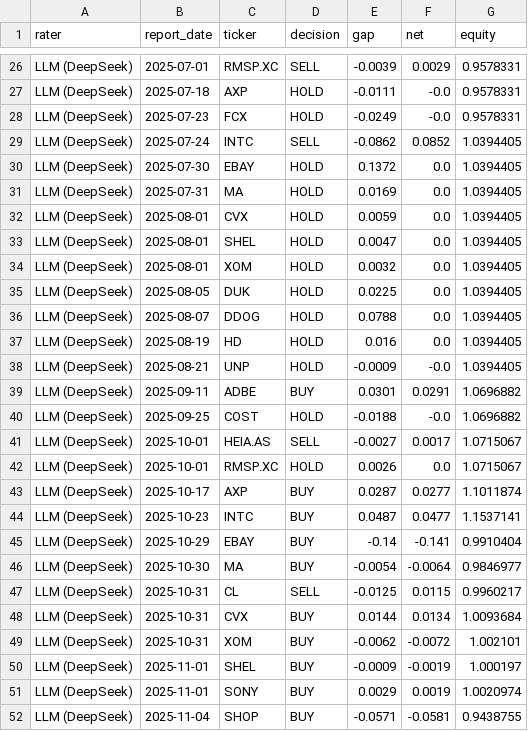
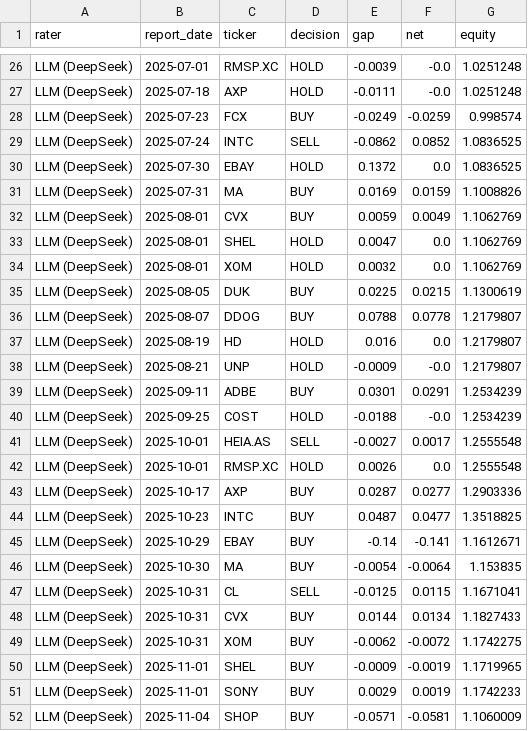
Before and after one commit to bencrowe0/citibank-arp, a CSV file: outputs/global/summary/backtest_equity_extension_2026_08_22.csv, drawn as a sheet; only a part is shown, gaps mark what is left out; the diff covers the shown part only; the diff names each change by its address in the sheet, - before the commit and + after, or states it on an @@ line.

Commit message:
fix: regenerate the combined walk-forward on the corrected gaps, and make its sanity check bite
item_e_combined_walkforward is the last of the three artefacts the promotion left at
0.55/0.45, and it is the one that needed the extension gap file first: its extension
half read backtest_equity_extension_2026_08_13.csv, which carried all 13 Duke events on
the after-close anchor. With the writer merged and the gaps re-derived at 0.80/0.20:

    in_sample_deployed   0.20 / -0.10, 222 trades, 128 graded, 82 correct,
                         accuracy 0.6406, mean net 1.7239%, 90% CI [1.0346, 2.4266]
    was                  0.25 / -0.05, 178 / 109 / 72, 0.6606, 1.7456%

222 / 128 / 82 is exactly the workbook's own two columns added up - frozen 169/110/69
plus extension 53/18/13 - which is the arithmetic the group sheet publishes and which
this file has disagreed with since the promotion.

THE SANITY CHECK WAS A LABEL, NOT A CHECK. It emitted

    "expected": "146 trades, 95 graded, 62 correct, 0.6526"

unconditionally, so after the 2026-08-19 promotion the JSON published n_trades 169
beside expected 146 and nothing in the file said which of the two was wrong. It now
reads a table keyed on blend.py's deployed constants, records which key it matched, and
emits agrees: true/false. An unrecognised regime returns agrees: null and asks for an
expectation to be recorded rather than passing silently.

Proven both ways before it was trusted: deployed regime -> agrees true; a hand-set
(0.6, 0.4) regime -> "no expectation recorded ... - record one"; a hand-broken actual
-> agrees false.

The extension half of the gap file at these constants gives BUY 41 / HOLD 40 / SELL 12
and 53 traded, 18 graded, 13 correct, 72.22% - cell for cell what
Master_Data_Phase_3.xlsx publishes at Results_Summary C6 and C23:C25. Coverage is the
one place the two still differ: 13/30 here against 13/32 on the sheet, because the two
Hermes rows the writer flags as stale quotes leave the denominator.

```diff
--- a/outputs/global/summary/backtest_equity_extension_2026_08_22.csv
+++ b/outputs/global/summary/backtest_equity_extension_2026_08_22.csv
-D26 (decision): SELL
+D26 (decision): HOLD
-F26 (net): 0.0029
+F26 (net): -0.0
-G26:G27 (equity): 0.9578331
+G26:G27 (equity): 1.0251248
-D28 (decision): HOLD
+D28 (decision): BUY
-F28 (net): -0.0
+F28 (net): -0.0259
-G28 (equity): 0.9578331
+G28 (equity): 0.998574
-G29:G30 (equity): 1.0394405
+G29:G30 (equity): 1.0836525
-D31:D32 (decision): HOLD
+D31:D32 (decision): BUY
-F31 (net): 0.0
+F31 (net): 0.0159
-G31 (equity): 1.0394405
+G31 (equity): 1.1008826
-F32 (net): 0.0
+F32 (net): 0.0049
-G32:G34 (equity): 1.0394405
+G32:G34 (equity): 1.1062769
-D35:D36 (decision): HOLD
+D35:D36 (decision): BUY
-F35 (net): 0.0
+F35 (net): 0.0215
-G35 (equity): 1.0394405
+G35 (equity): 1.1300619
-F36 (net): 0.0
+F36 (net): 0.0778
-G36:G38 (equity): 1.0394405
+G36:G38 (equity): 1.2179807
-G39:G40 (equity): 1.0696882
+G39:G40 (equity): 1.2534239
-G41:G42 (equity): 1.0715067
+G41:G42 (equity): 1.2555548
-G43 (equity): 1.1011874
+G43 (equity): 1.2903336
-G44 (equity): 1.1537141
+G44 (equity): 1.3518825
-G45 (equity): 0.9910404
+G45 (equity): 1.1612671
-G46 (equity): 0.9846977
+G46 (equity): 1.153835
-G47 (equity): 0.9960217
+G47 (equity): 1.1671041
-G48 (equity): 1.0093684
+G48 (equity): 1.1827433
-G49 (equity): 1.002101
+G49 (equity): 1.1742275
-G50 (equity): 1.000197
+G50 (equity): 1.1719965
-G51 (equity): 1.0020974
+G51 (equity): 1.1742233
-G52 (equity): 0.9438755
+G52 (equity): 1.1060009
```
Also changed, not shown: 116 edited cells elsewhere in this file, outputs/global/summary/item_e_combined_walkforward.csv, 3 other files.
